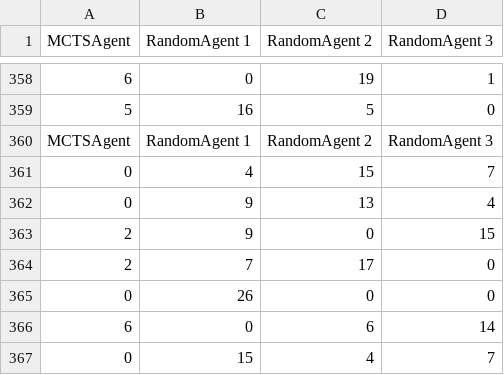
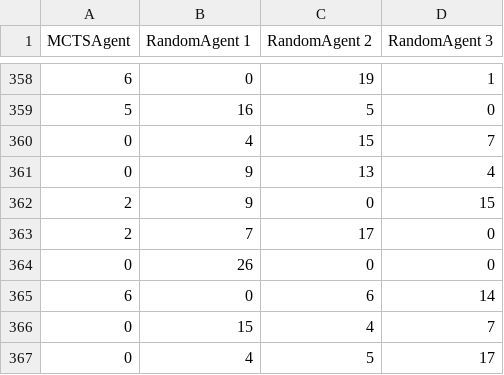
Before and after one commit to SirLeoIV/PlayIT, a CSV file: src/main/java/com/group09/playit/experiments/results/MCTSAgent-RandomAgent.csv, drawn as a sheet; only a part is shown, gaps mark what is left out; the shorter side is filled out with more unchanged rows.

Commit message:
new experiments + some file renaming

```diff
--- a/src/main/java/com/group09/playit/experiments/results/MCTSAgent-RandomAgent.csv
+++ b/src/main/java/com/group09/playit/experiments/results/MCTSAgent-RandomAgent.csv
@@ -359,3 +359,2 @@ MCTSAgent,RandomAgent 1,RandomAgent 2,RandomAgent 3
 5,16,5,0
-MCTSAgent,RandomAgent 1,RandomAgent 2,RandomAgent 3
 0,4,15,7
```
Also changed, not shown: src/main/java/com/group09/playit/experiments/results/HighestAgent-SimpleAgent.csv, src/main/java/com/group09/playit/experiments/results/HighestAgent-SmartAgent.csv, 14 other files.
